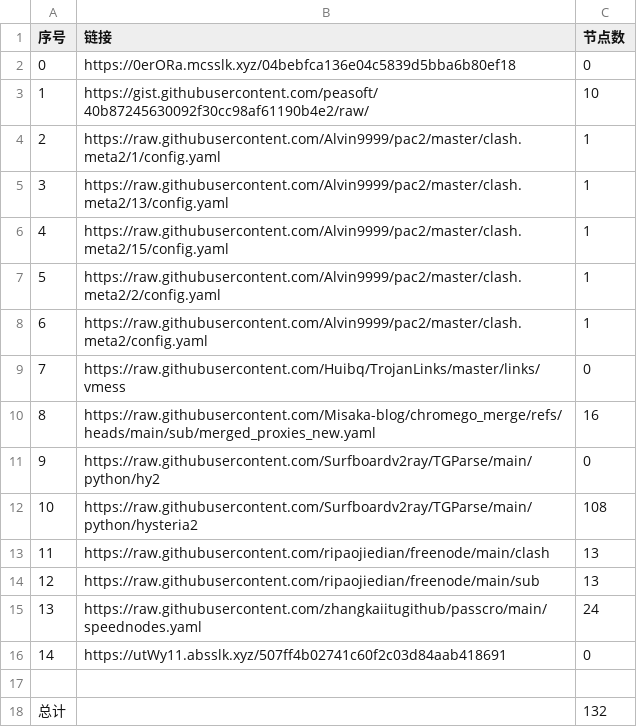
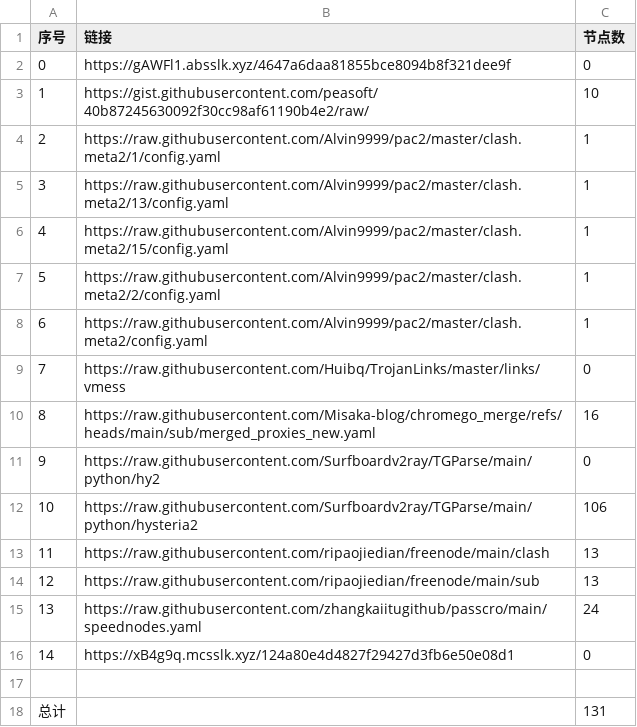
Before and after one commit to bobvane/AutoNode, a CSV file: list_result.csv, drawn as a sheet.

```diff
--- a/list_result.csv
+++ b/list_result.csv
@@ -1,3 +1,3 @@
 序号,链接,节点数
-0,https://0erORa.mcsslk.xyz/04bebfca136e04c5839d5bba6b80ef18,0
+0,https://gAWFl1.absslk.xyz/4647a6daa81855bce8094b8f321dee9f,0
 1,https://gist.githubusercontent.com/peasoft/40b87245630092f30cc98af61190b4e2/raw/,10
@@ -11,3 +11,3 @@
 9,https://raw.githubusercontent.com/Surfboardv2ray/TGParse/main/python/hy2,0
-10,https://raw.githubusercontent.com/Surfboardv2ray/TGParse/main/python/hysteria2,108
+10,https://raw.githubusercontent.com/Surfboardv2ray/TGParse/main/python/hysteria2,106
 11,https://raw.githubusercontent.com/ripaojiedian/freenode/main/clash,13
@@ -15,4 +15,4 @@
 13,https://raw.githubusercontent.com/zhangkaiitugithub/passcro/main/speednodes.yaml,24
-14,https://utWy11.absslk.xyz/507ff4b02741c60f2c03d84aab418691,0
+14,https://xB4g9q.mcsslk.xyz/124a80e4d4827f29427d3fb6e50e08d1,0
 
-总计,,132
+总计,,131
```
Also changed, not shown: 6 other files.
